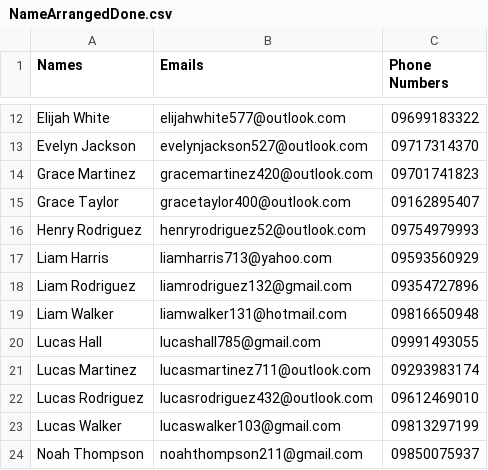
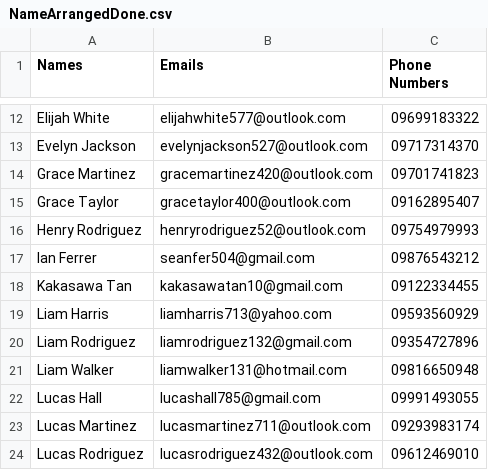
Before and after one commit to JustJimbei/CSVmanager-C--, a CSV file: output/NameArrangedDone.csv, drawn as a sheet; only a part is shown, gaps mark what is left out; the shorter side is filled out with more unchanged rows.

Commit message:
DAY 5 - The add new data works now and program only now handles 1 csv file for add new data, etc., but the program doesnt activily arrange th data before printing it to the terminal and that will be the next one to fix

```diff
--- a/output/NameArrangedDone.csv
+++ b/output/NameArrangedDone.csv
@@ -16,2 +16,4 @@ Grace Taylor,gracetaylor400@outlook.com,09162895407
 Henry Rodriguez,henryrodriguez52@outlook.com,09754979993
+Ian Ferrer,seanfer504@gmail.com,09876543212
+Kakasawa Tan,kakasawatan10@gmail.com,09122334455
 Liam Harris,liamharris713@yahoo.com,09593560929
```
Also changed, not shown: 2 other files.
